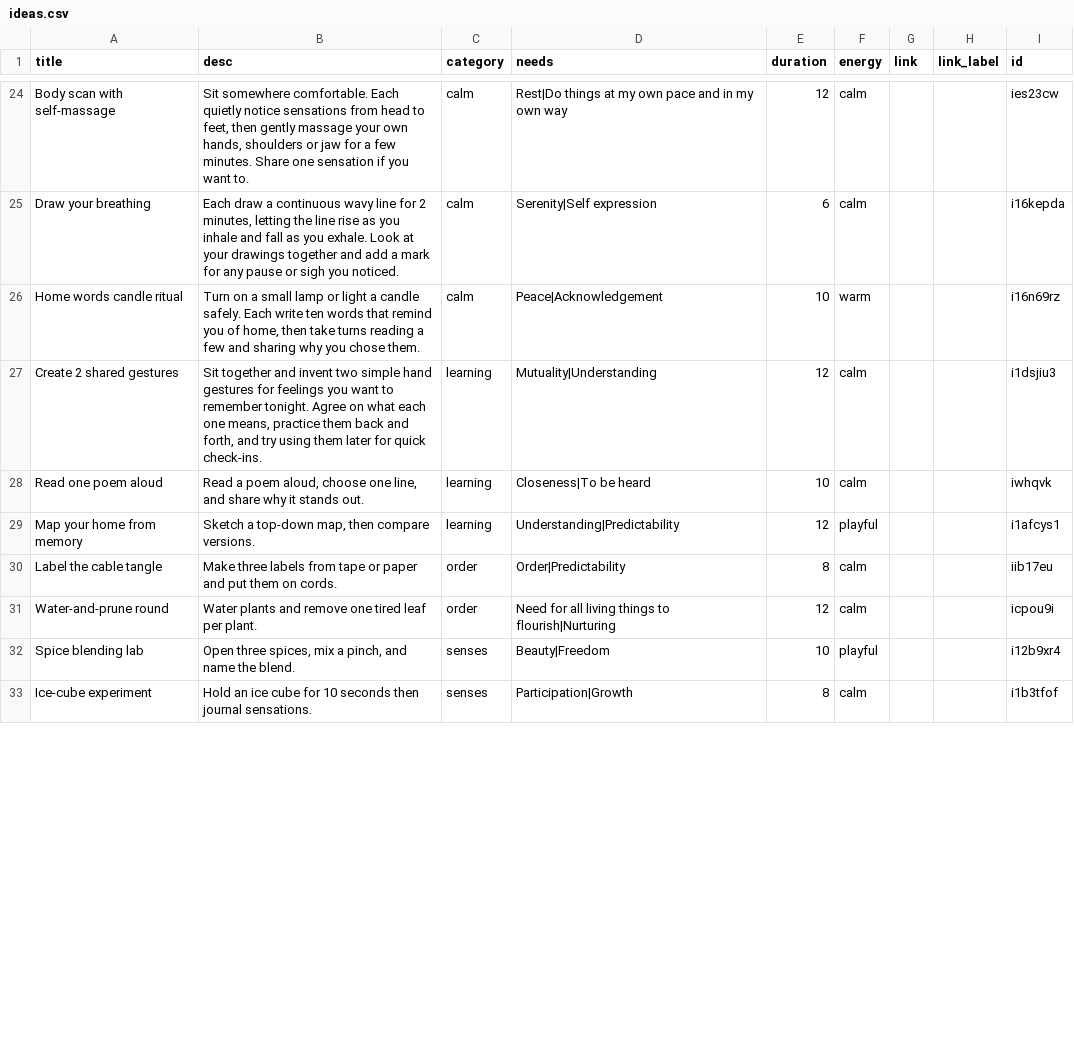
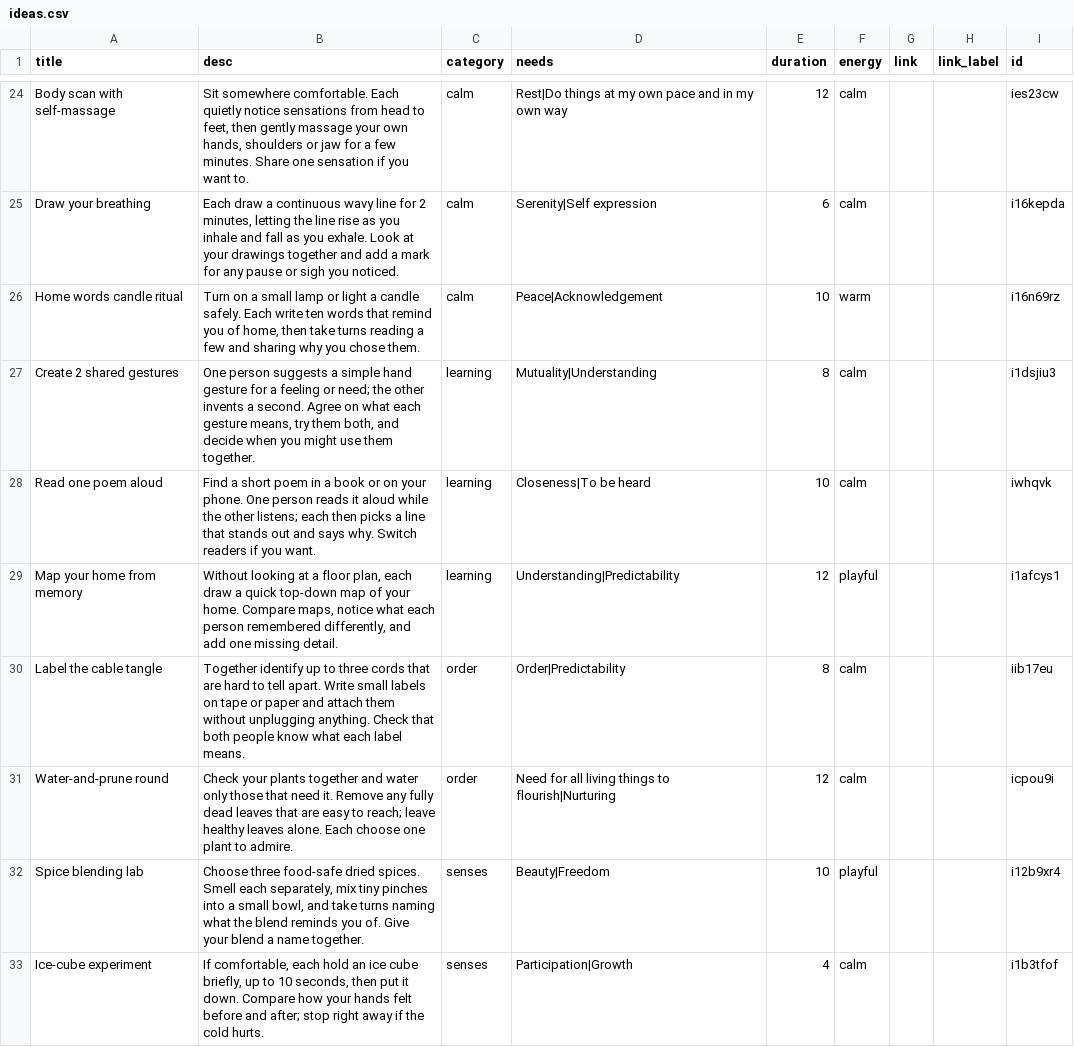
Before and after one commit to natanai/15funs, a CSV file: data/ideas.csv, drawn as a sheet; only a part is shown, gaps mark what is left out; the diff covers the shown part only.

Commit message:
Clarify the middle 25 ideas with practical roles, stop points and activity times

```diff
--- a/data/ideas.csv
+++ b/data/ideas.csv
@@ -26,8 +26,8 @@ Draw your breathing,"Each draw a continuous wavy line for 2 minutes, letting the
 Home words candle ritual,"Turn on a small lamp or light a candle safely. Each write ten words that remind you of home, then take turns reading a few and sharing why you chose them.",calm,Peace|Acknowledgement,10,warm,,,i16n69rz
-Create 2 shared gestures,"Sit together and invent two simple hand gestures for feelings you want to remember tonight. Agree on what each one means, practice them back and forth, and try using them later for quick check-ins.",learning,Mutuality|Understanding,12,calm,,,i1dsjiu3
-Read one poem aloud,"Read a poem aloud, choose one line, and share why it stands out.",learning,Closeness|To be heard,10,calm,,,iwhqvk
-Map your home from memory,"Sketch a top-down map, then compare versions.",learning,Understanding|Predictability,12,playful,,,i1afcys1
-Label the cable tangle,Make three labels from tape or paper and put them on  cords.,order,Order|Predictability,8,calm,,,iib17eu
-Water-and-prune round,Water plants and remove one tired leaf per plant.,order,Need for all living things to flourish|Nurturing,12,calm,,,icpou9i
-Spice blending lab,"Open three spices, mix a pinch, and name the blend.",senses,Beauty|Freedom,10,playful,,,i12b9xr4
-Ice-cube experiment,Hold an ice cube for 10 seconds then journal sensations.,senses,Participation|Growth,8,calm,,,i1b3tfof
+Create 2 shared gestures,"One person suggests a simple hand gesture for a feeling or need; the other invents a second. Agree on what each gesture means, try them both, and decide when you might use them together.",learning,Mutuality|Understanding,8,calm,,,i1dsjiu3
+Read one poem aloud,Find a short poem in a book or on your phone. One person reads it aloud while the other listens; each then picks a line that stands out and says why. Switch readers if you want.,learning,Closeness|To be heard,10,calm,,,iwhqvk
+Map your home from memory,"Without looking at a floor plan, each draw a quick top-down map of your home. Compare maps, notice what each person remembered differently, and add one missing detail.",learning,Understanding|Predictability,12,playful,,,i1afcys1
+Label the cable tangle,Together identify up to three cords that are hard to tell apart. Write small labels on tape or paper and attach them without unplugging anything. Check that both people know what each label means.,order,Order|Predictability,8,calm,,,iib17eu
+Water-and-prune round,Check your plants together and water only those that need it. Remove any fully dead leaves that are easy to reach; leave healthy leaves alone. Each choose one plant to admire.,order,Need for all living things to flourish|Nurturing,12,calm,,,icpou9i
+Spice blending lab,"Choose three food-safe dried spices. Smell each separately, mix tiny pinches into a small bowl, and take turns naming what the blend reminds you of. Give your blend a name together.",senses,Beauty|Freedom,10,playful,,,i12b9xr4
+Ice-cube experiment,"If comfortable, each hold an ice cube briefly, up to 10 seconds, then put it down. Compare how your hands felt before and after; stop right away if the cold hurts.",senses,Participation|Growth,4,calm,,,i1b3tfof
```
Also changed, not shown: 20 edited cells elsewhere in this file.
